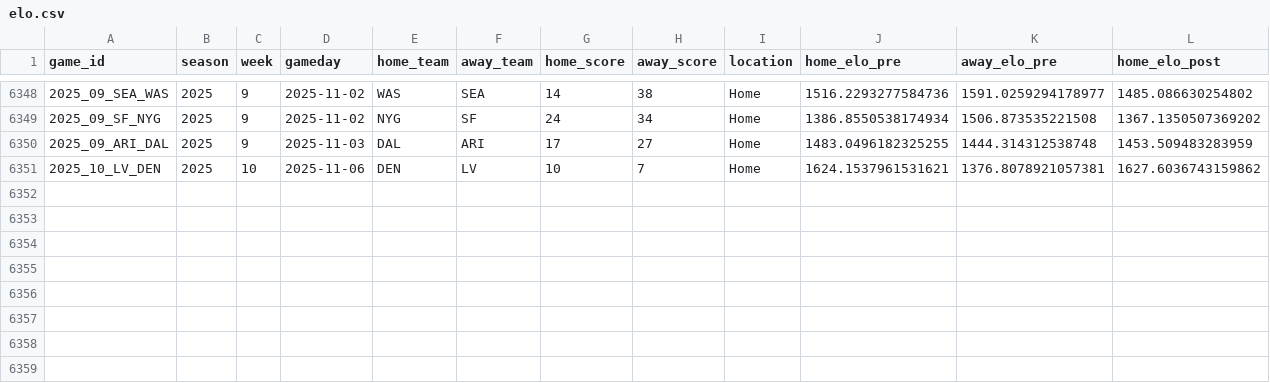
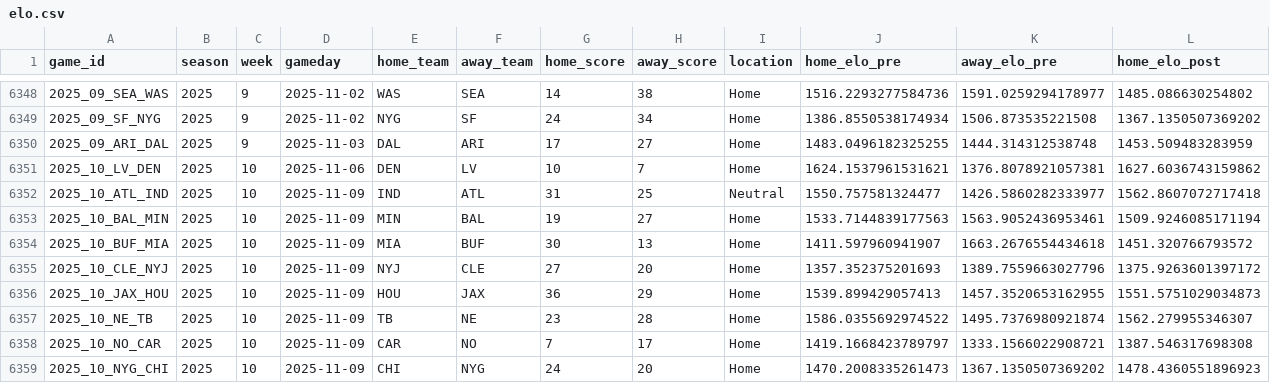
Before and after one commit to TylerPollard410/nflendzonePipeline, a CSV file: artifacts/data-archive/elo/elo.csv, drawn as a sheet; only a part is shown, gaps mark what is left out; rows hold the shown columns only; the diff names each change by its address in the sheet, - before the commit and + after, or states it on an @@ line.

```diff
--- a/artifacts/data-archive/elo/elo.csv
+++ b/artifacts/data-archive/elo/elo.csv
+row 6352: 2025_10_ATL_IND | 2025 | 10 | 2025-11-09 | IND | ATL | 31 | 25 | Neutral | 1550.757581324477 | 1426.5860282333977 | 1562.8607072717418
+row 6353: 2025_10_BAL_MIN | 2025 | 10 | 2025-11-09 | MIN | BAL | 19 | 27 | Home | 1533.7144839177563 | 1563.9052436953461 | 1509.9246085171194
+row 6354: 2025_10_BUF_MIA | 2025 | 10 | 2025-11-09 | MIA | BUF | 30 | 13 | Home | 1411.597960941907 | 1663.2676554434618 | 1451.320766793572
+row 6355: 2025_10_CLE_NYJ | 2025 | 10 | 2025-11-09 | NYJ | CLE | 27 | 20 | Home | 1357.352375201693 | 1389.7559663027796 | 1375.9263601397172
+row 6356: 2025_10_JAX_HOU | 2025 | 10 | 2025-11-09 | HOU | JAX | 36 | 29 | Home | 1539.899429057413 | 1457.3520653162955 | 1551.5751029034873
+row 6357: 2025_10_NE_TB | 2025 | 10 | 2025-11-09 | TB | NE | 23 | 28 | Home | 1586.0355692974522 | 1495.7376980921874 | 1562.279955346307
+row 6358: 2025_10_NO_CAR | 2025 | 10 | 2025-11-09 | CAR | NO | 7 | 17 | Home | 1419.1668423789797 | 1333.1566022908721 | 1387.546317698308
+row 6359: 2025_10_NYG_CHI | 2025 | 10 | 2025-11-09 | CHI | NYG | 24 | 20 | Home | 1470.2008335261473 | 1367.1350507369202 | 1478.4360551896923
```
Also changed, not shown: artifacts/data-archive/redzone/redzone.csv, artifacts/data-archive/scores/scores.csv, 56 other files.
